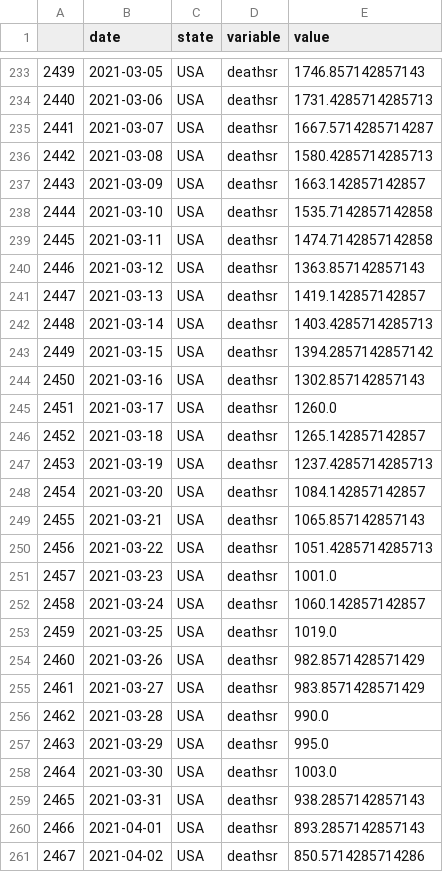
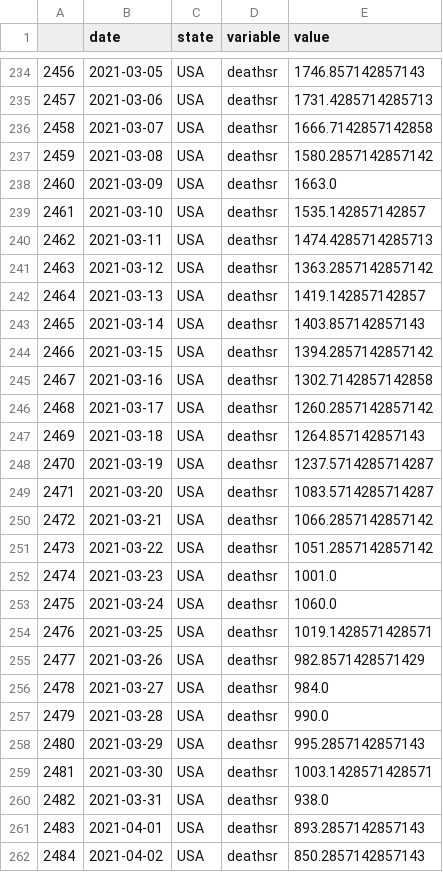
Before and after one commit to pitosalas/covid-dashboard, a CSV file: mydata.csv, drawn as a sheet; only a part is shown, gaps mark what is left out; addresses are those after the commit; the diff covers the shown part only; the diff names each change by its address in the sheet, - before the commit and + after, or states it on an @@ line.

```diff
--- a/mydata.csv
+++ b/mydata.csv
@@ column A renumbered between rows 2 and 278 @@
-E236 (value): 1667.5714285714287
+E236 (value): 1666.7142857142858
-E237 (value): 1580.4285714285713
+E237 (value): 1580.2857142857142
-E238 (value): 1663.142857142857
+E238 (value): 1663.0
-E239 (value): 1535.7142857142858
+E239 (value): 1535.142857142857
-E240 (value): 1474.7142857142858
+E240 (value): 1474.4285714285713
-E241 (value): 1363.857142857143
+E241 (value): 1363.2857142857142
-E243 (value): 1403.4285714285713
+E243 (value): 1403.857142857143
-E245 (value): 1302.857142857143
+E245 (value): 1302.7142857142858
-E246 (value): 1260.0
+E246 (value): 1260.2857142857142
-E247 (value): 1265.142857142857
+E247 (value): 1264.857142857143
-E248 (value): 1237.4285714285713
+E248 (value): 1237.5714285714287
-E249 (value): 1084.142857142857
+E249 (value): 1083.5714285714287
-E250 (value): 1065.857142857143
+E250 (value): 1066.2857142857142
-E251 (value): 1051.4285714285713
+E251 (value): 1051.2857142857142
-E253 (value): 1060.142857142857
+E253 (value): 1060.0
-E254 (value): 1019.0
+E254 (value): 1019.1428571428571
-E256 (value): 983.8571428571429
+E256 (value): 984.0
-E258 (value): 995.0
+E258 (value): 995.2857142857143
-E259 (value): 1003.0
+E259 (value): 1003.1428571428571
-E260 (value): 938.2857142857143
+E260 (value): 938.0
-E262 (value): 850.5714285714286
+E262 (value): 850.2857142857143
```
Also changed, not shown: 2 added rows and 16 edited cells elsewhere in this file, 7 other files.
